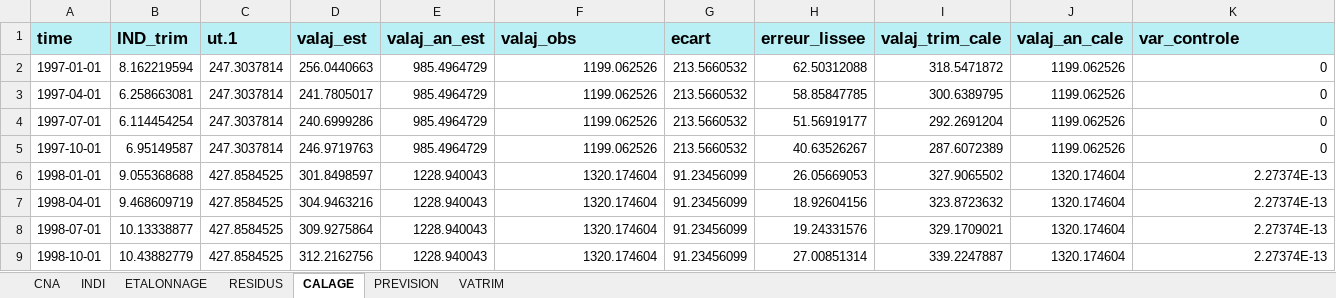
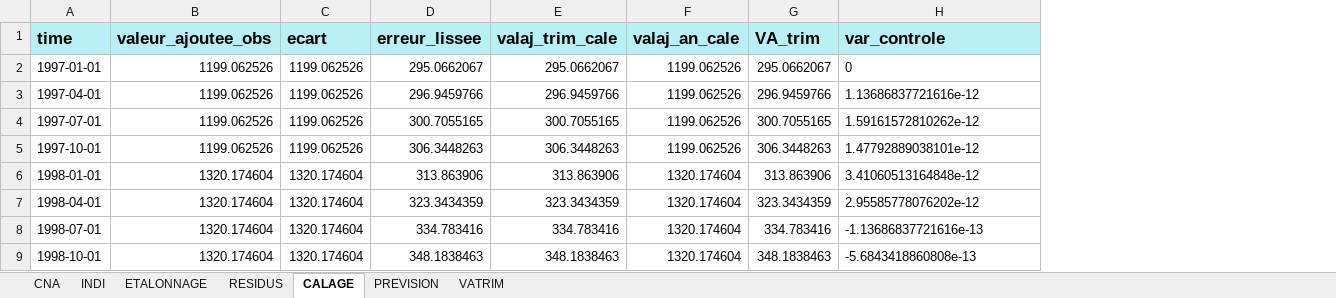
Before and after one commit to luckymaxtser/Compte_trim, an Excel workbook: VA_result_BTP.xlsx, sheet CALAGE, drawn as a sheet; only a part is shown; values as stored, in another font and other column widths than the file's, no borders; removed rows and columns are numbered as before the commit, all else as after; the diff covers the shown part only; the diff names each change by its address in the sheet, - before the commit and + after, or states it on an @@ line.

```diff
--- a/VA_result_BTP.xlsx (sheet CALAGE)
+++ b/VA_result_BTP.xlsx (sheet CALAGE)
-column B (IND_trim), rows 2-9: 8.162219594 | 6.258663081 | 6.114454254 | 6.95149587 | 9.055368688 | 9.468609719 | 10.13338877 | 10.43882779
-column C (ut.1), rows 2-9: 247.3037814 | 247.3037814 | 247.3037814 | 247.3037814 | 427.8584525 | 427.8584525 | 427.8584525 | 427.8584525
-column D (valaj_est), rows 2-9: 256.0440663 | 241.7805017 | 240.6999286 | 246.9719763 | 301.8498597 | 304.9463216 | 309.9275864 | 312.2162756
-column E (valaj_an_est), rows 2-9: 985.4964729 | 985.4964729 | 985.4964729 | 985.4964729 | 1228.940043 | 1228.940043 | 1228.940043 | 1228.940043
+column G (VA_trim), rows 2-9: 295.0662067 | 296.9459766 | 300.7055165 | 306.3448263 | 313.863906 | 323.3434359 | 334.783416 | 348.1838463
-B1: valaj_obs
+B1: valeur_ajoutee_obs
-C2:C5 (ecart): 213.5660532
+C2:C5 (ecart): 1199.062526
-D2 (erreur_lissee): 62.50312088
+D2 (erreur_lissee): 295.0662067
-E2 (valaj_trim_cale): 318.5471872
+E2 (valaj_trim_cale): 295.0662067
-H2 alignment: right
+H2 alignment: left
-D3 (erreur_lissee): 58.85847785
+D3 (erreur_lissee): 296.9459766
-E3 (valaj_trim_cale): 300.6389795
+E3 (valaj_trim_cale): 296.9459766
-H3 (var_controle): 0
+H3 (var_controle): 1.13686837721616e-12
-D4 (erreur_lissee): 51.56919177
+D4 (erreur_lissee): 300.7055165
-E4 (valaj_trim_cale): 292.2691204
+E4 (valaj_trim_cale): 300.7055165
-H4 (var_controle): 0
+H4 (var_controle): 1.59161572810262e-12
-D5 (erreur_lissee): 40.63526267
+D5 (erreur_lissee): 306.3448263
-E5 (valaj_trim_cale): 287.6072389
+E5 (valaj_trim_cale): 306.3448263
-H5 (var_controle): 0
+H5 (var_controle): 1.47792889038101e-12
-C6:C9 (ecart): 91.23456099
+C6:C9 (ecart): 1320.174604
-D6 (erreur_lissee): 26.05669053
+D6 (erreur_lissee): 313.863906
-E6 (valaj_trim_cale): 327.9065502
+E6 (valaj_trim_cale): 313.863906
-H6 (var_controle): 2.27374E-13
+H6 (var_controle): 3.41060513164848e-12
-D7 (erreur_lissee): 18.92604156
+D7 (erreur_lissee): 323.3434359
-E7 (valaj_trim_cale): 323.8723632
+E7 (valaj_trim_cale): 323.3434359
-H7 (var_controle): 2.27374E-13
+H7 (var_controle): 2.95585778076202e-12
-D8 (erreur_lissee): 19.24331576
+D8 (erreur_lissee): 334.783416
-E8 (valaj_trim_cale): 329.1709021
+E8 (valaj_trim_cale): 334.783416
-H8 (var_controle): 2.27374E-13
+H8 (var_controle): -1.13686837721616e-13
-D9 (erreur_lissee): 27.00851314
+D9 (erreur_lissee): 348.1838463
-E9 (valaj_trim_cale): 339.2247887
+E9 (valaj_trim_cale): 348.1838463
-H9 (var_controle): 2.27374E-13
+H9 (var_controle): -5.6843418860808e-13
```
Also changed, not shown: 352 edited cells elsewhere in this sheet, sheet INDI, sheet ETALONNAGE, sheet VATRIM, sheet RESIDUS, sheet CNA, sheet PREVISION.
